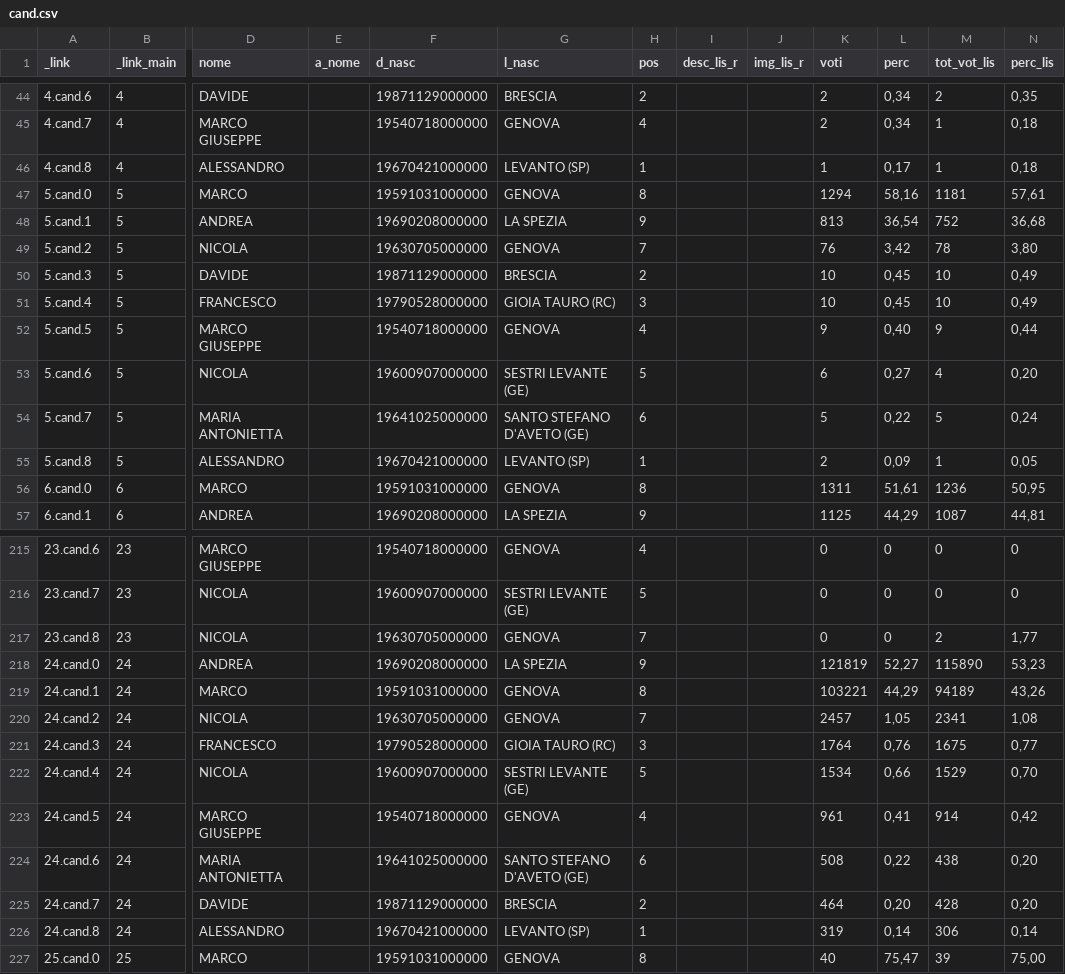
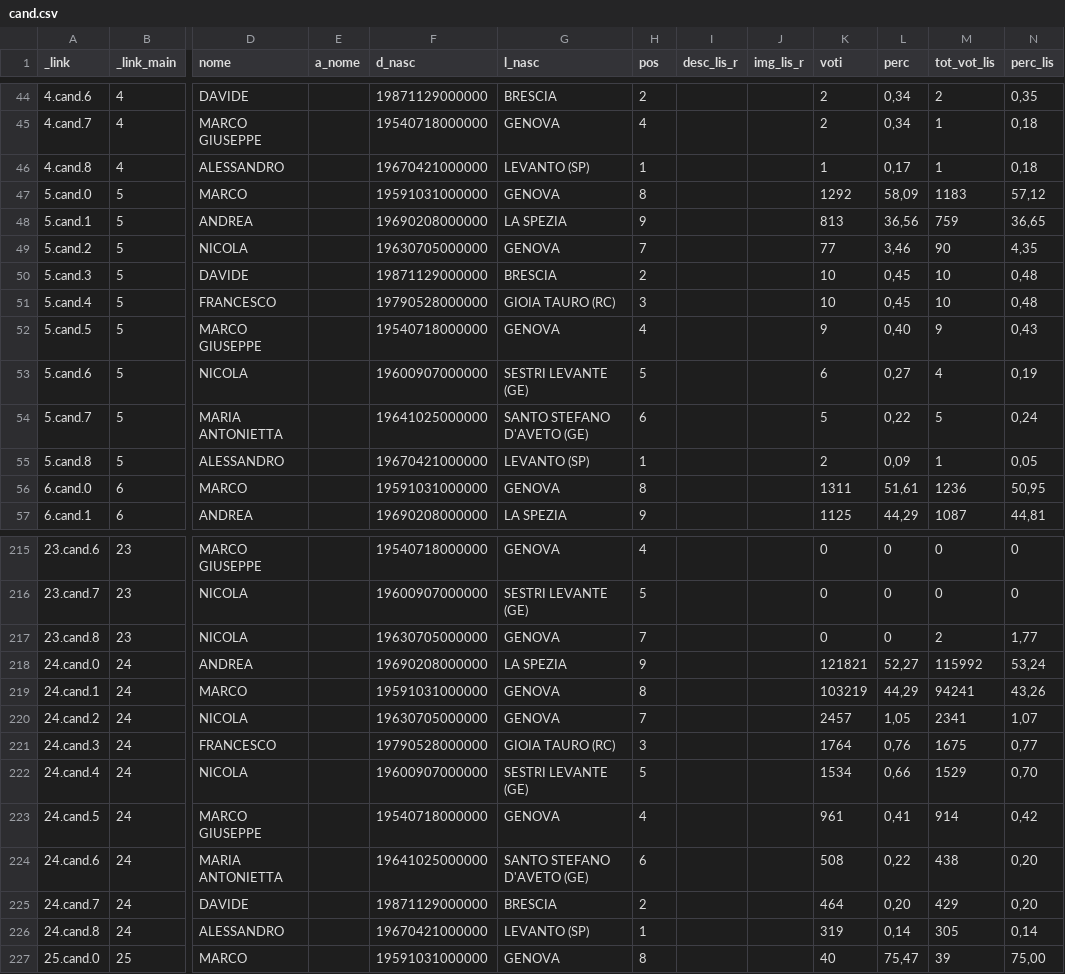
Before and after one commit to ondata/elezioni_regionali_liguria_2024, a CSV file: dati/comune/scrutini_risultati/csv/cand.csv, drawn as a sheet; only a part is shown, gaps mark what is left out; the diff names each change by its address in the sheet, - before the commit and + after, or states it on an @@ line.

```diff
--- a/dati/comune/scrutini_risultati/csv/cand.csv
+++ b/dati/comune/scrutini_risultati/csv/cand.csv
-K47 (voti): 1294
+K47 (voti): 1292
-L47 (perc): 58,16
+L47 (perc): 58,09
-M47 (tot_vot_lis): 1181
+M47 (tot_vot_lis): 1183
-N47 (perc_lis): 57,61
+N47 (perc_lis): 57,12
-L48 (perc): 36,54
+L48 (perc): 36,56
-M48 (tot_vot_lis): 752
+M48 (tot_vot_lis): 759
-N48 (perc_lis): 36,68
+N48 (perc_lis): 36,65
-K49 (voti): 76
+K49 (voti): 77
-L49 (perc): 3,42
+L49 (perc): 3,46
-M49 (tot_vot_lis): 78
+M49 (tot_vot_lis): 90
-N49 (perc_lis): 3,80
+N49 (perc_lis): 4,35
-N50:N51 (perc_lis): 0,49
+N50:N51 (perc_lis): 0,48
-N52 (perc_lis): 0,44
+N52 (perc_lis): 0,43
-N53 (perc_lis): 0,20
+N53 (perc_lis): 0,19
-K218 (voti): 121819
+K218 (voti): 121821
-M218 (tot_vot_lis): 115890
+M218 (tot_vot_lis): 115992
-N218 (perc_lis): 53,23
+N218 (perc_lis): 53,24
-K219 (voti): 103221
+K219 (voti): 103219
-M219 (tot_vot_lis): 94189
+M219 (tot_vot_lis): 94241
-N220 (perc_lis): 1,08
+N220 (perc_lis): 1,07
-M225 (tot_vot_lis): 428
+M225 (tot_vot_lis): 429
-M226 (tot_vot_lis): 306
+M226 (tot_vot_lis): 305
```
Also changed, not shown: dati/comune/scrutini_preferenze/csv/liste.csv, dati/comune/scrutini_risultati/csv/cand_liste.csv, 13 other files.
